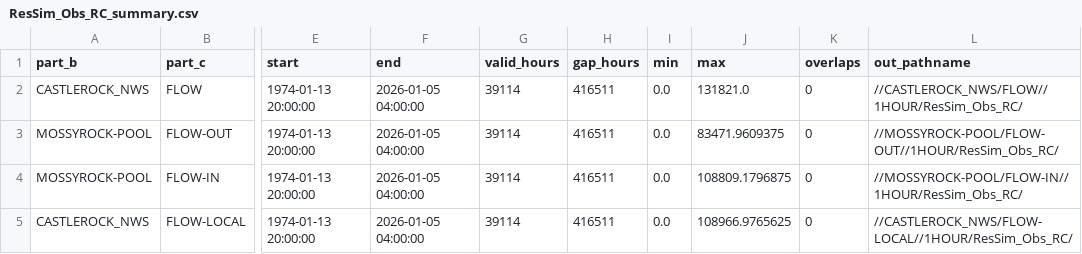
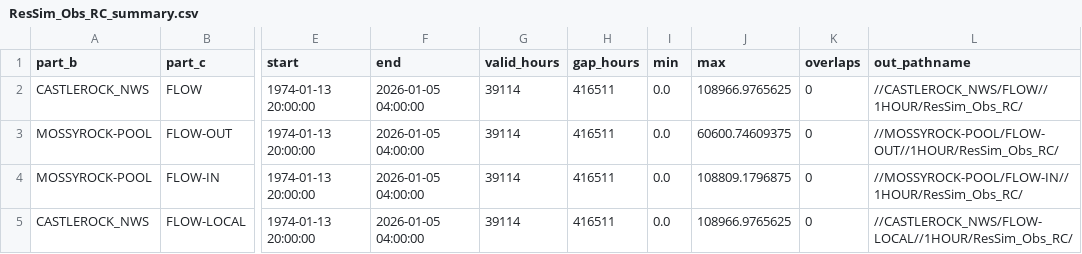
Before and after one commit to JoeShmoJo/Cowlitz_FF, a CSV file: CAS_Reg_Unreg/output/diagnostics/ResSim_Obs_RC_summary.csv, drawn as a sheet; only a part is shown, gaps mark what is left out; the diff names each change by its address in the sheet, - before the commit and + after, or states it on an @@ line.

```diff
--- a/CAS_Reg_Unreg/output/diagnostics/ResSim_Obs_RC_summary.csv
+++ b/CAS_Reg_Unreg/output/diagnostics/ResSim_Obs_RC_summary.csv
-J2 (max): 131821.0
+J2 (max): 108966.9765625
-J3 (max): 83471.9609375
+J3 (max): 60600.74609375
```
Also changed, not shown: CAS_Reg_Unreg/output/diagnostics/ResSim_WCM_RC_summary.csv, CAS_Reg_Unreg/output/diagnostics/ensemble_obs_rc_events.csv, 8 other files.
